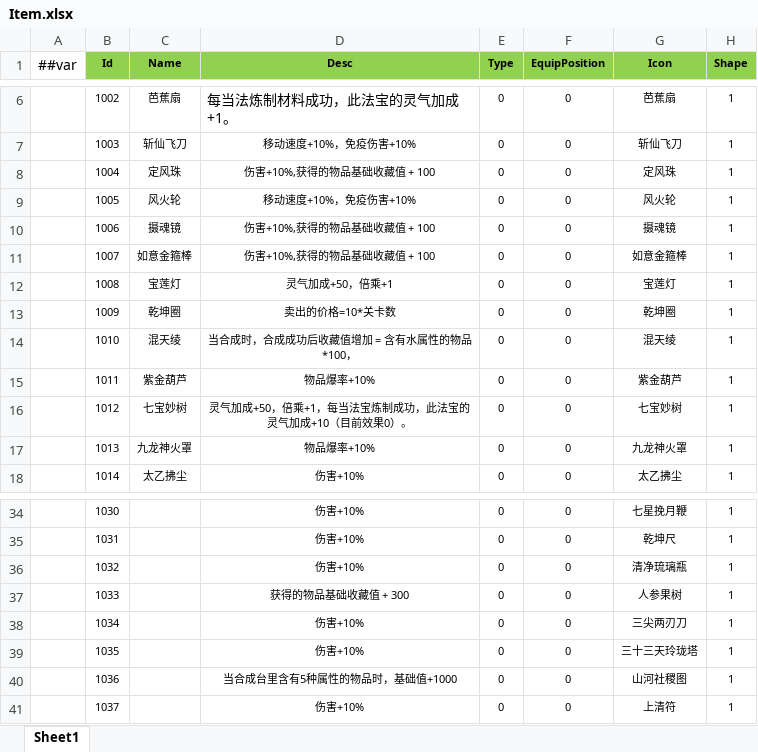
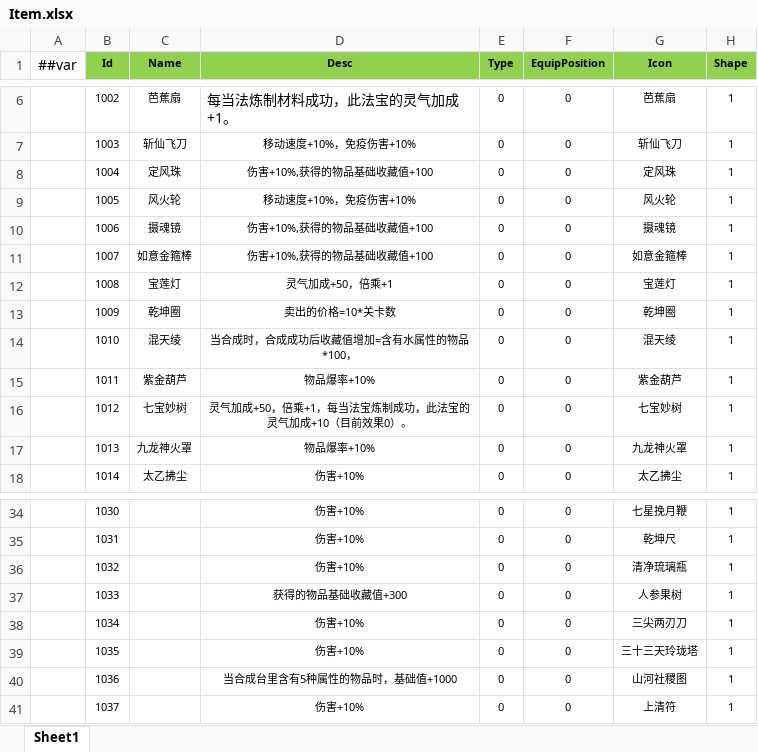
Before and after one commit to LeoLi0826/ChangSheng, an Excel workbook: Packages/cn.etetet.yiuilubangen/Luban/Config/Datas/Item.xlsx, sheet Sheet1, drawn as a sheet; only a part is shown, gaps mark what is left out; values as stored, in another font and other column widths than the file's, no borders; the diff names each change by its address in the sheet, - before the commit and + after, or states it on an @@ line.

```diff
--- a/Packages/cn.etetet.yiuilubangen/Luban/Config/Datas/Item.xlsx (sheet Sheet1)
+++ b/Packages/cn.etetet.yiuilubangen/Luban/Config/Datas/Item.xlsx (sheet Sheet1)
-D8 (Desc): 伤害+10%,获得的物品基础收藏值 + 100
+D8 (Desc): 伤害+10%,获得的物品基础收藏值+100
-D10:D11 (Desc): 伤害+10%,获得的物品基础收藏值 + 100
+D10:D11 (Desc): 伤害+10%,获得的物品基础收藏值+100
-D14 (Desc): 当合成时，合成成功后收藏值增加 = 含有水属性的物品*100，
+D14 (Desc): 当合成时，合成成功后收藏值增加=含有水属性的物品*100，
-D37 (Desc): 获得的物品基础收藏值 + 300
+D37 (Desc): 获得的物品基础收藏值+300
```
Also changed, not shown: 58 other files.
